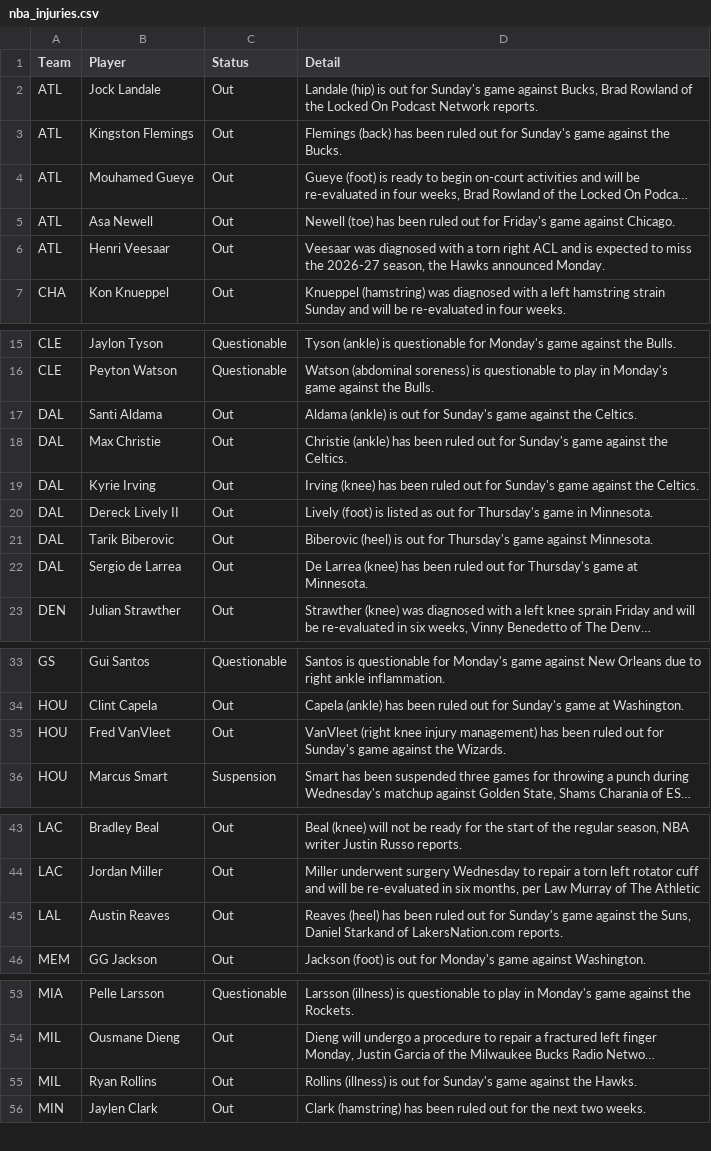
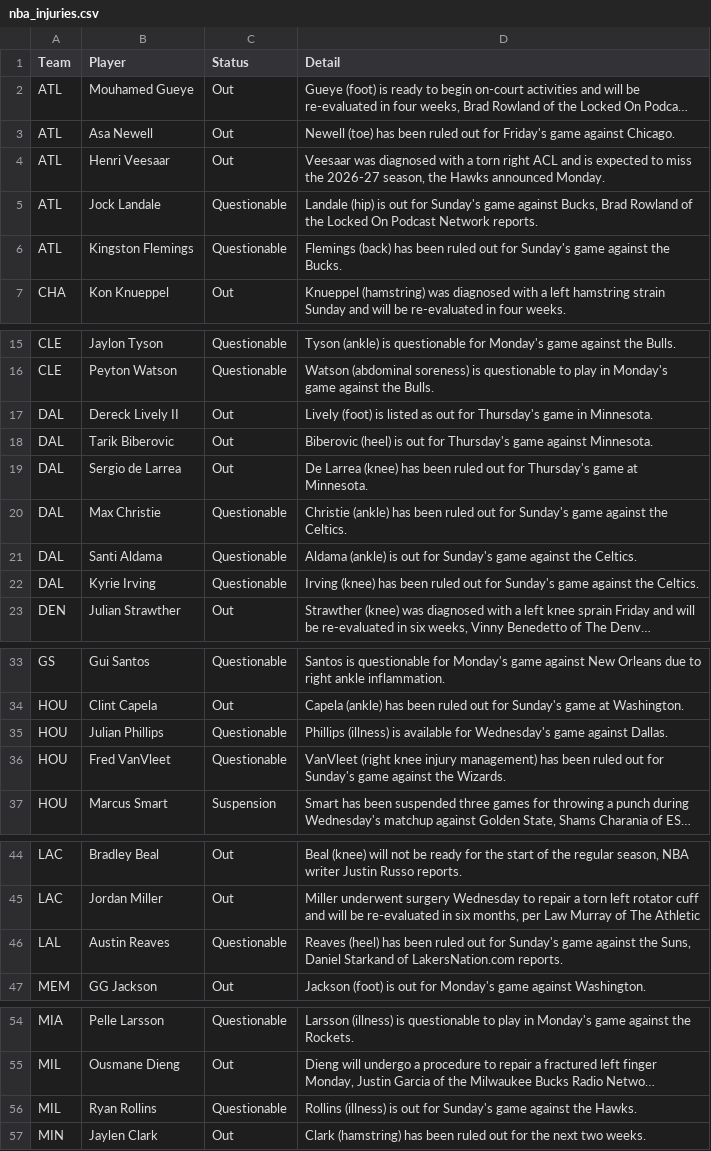
Before and after one commit to ECC370/stats, a CSV file: data/nba_injuries.csv, drawn as a sheet; only a part is shown, gaps mark what is left out; long unchanged cells end in …; removed rows and columns are numbered as before the commit, all else as after; the diff covers the shown part only; the diff names each change by its address in the sheet, - before the commit and + after, or states it on an @@ line.

```diff
--- a/data/nba_injuries.csv
+++ b/data/nba_injuries.csv
-row 2: ATL | Jock Landale | Out | Landale (hip) is out for Sunday's game against Bucks, Brad Rowland of the Locked On Podcast Network reports.
-row 3: ATL | Kingston Flemings | Out | Flemings (back) has been ruled out for Sunday's game against the Bucks.
+row 5: ATL | Jock Landale | Questionable | Landale (hip) is out for Sunday's game against Bucks, Brad Rowland of the Locked On Podcast Network reports.
+row 6: ATL | Kingston Flemings | Questionable | Flemings (back) has been ruled out for Sunday's game against the Bucks.
-row 17: DAL | Santi Aldama | Out | Aldama (ankle) is out for Sunday's game against the Celtics.
-row 18: DAL | Max Christie | Out | Christie (ankle) has been ruled out for Sunday's game against the Celtics.
-row 19: DAL | Kyrie Irving | Out | Irving (knee) has been ruled out for Sunday's game against the Celtics.
+row 20: DAL | Max Christie | Questionable | Christie (ankle) has been ruled out for Sunday's game against the Celtics.
+row 21: DAL | Santi Aldama | Questionable | Aldama (ankle) is out for Sunday's game against the Celtics.
+row 22: DAL | Kyrie Irving | Questionable | Irving (knee) has been ruled out for Sunday's game against the Celtics.
+row 35: HOU | Julian Phillips | Questionable | Phillips (illness) is available for Wednesday's game against Dallas.
-C36 (Status): Out
+C36 (Status): Questionable
-C46 (Status): Out
+C46 (Status): Questionable
-C56 (Status): Out
+C56 (Status): Questionable
```
Also changed, not shown: 6 added rows and 7 removed rows elsewhere in this file, data/nba_slate.csv, data/nba_slate_1.csv, 9 other files.
